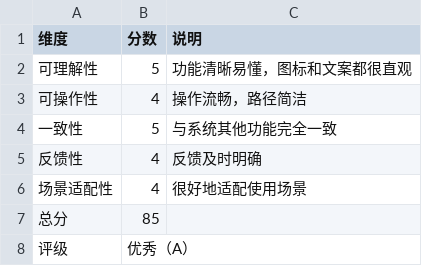
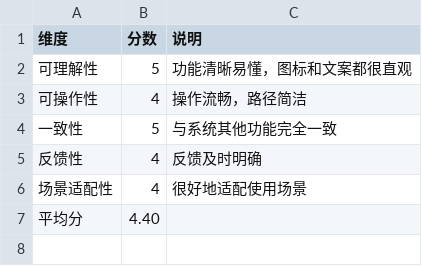
Before and after one commit to leo4stone/designreview, a CSV file: designreview-vue/test-data-example.csv, drawn as a sheet; removed rows and columns are numbered as before the commit, all else as after; the diff names each change by its address in the sheet, - before the commit and + after, or states it on an @@ line.

```diff
--- a/designreview-vue/test-data-example.csv
+++ b/designreview-vue/test-data-example.csv
-row 7: 总分 | 85
-row 8: 评级 | 优秀（A）
+row 7: 平均分 | 4.40
```
Also changed, not shown: 13 other files.
